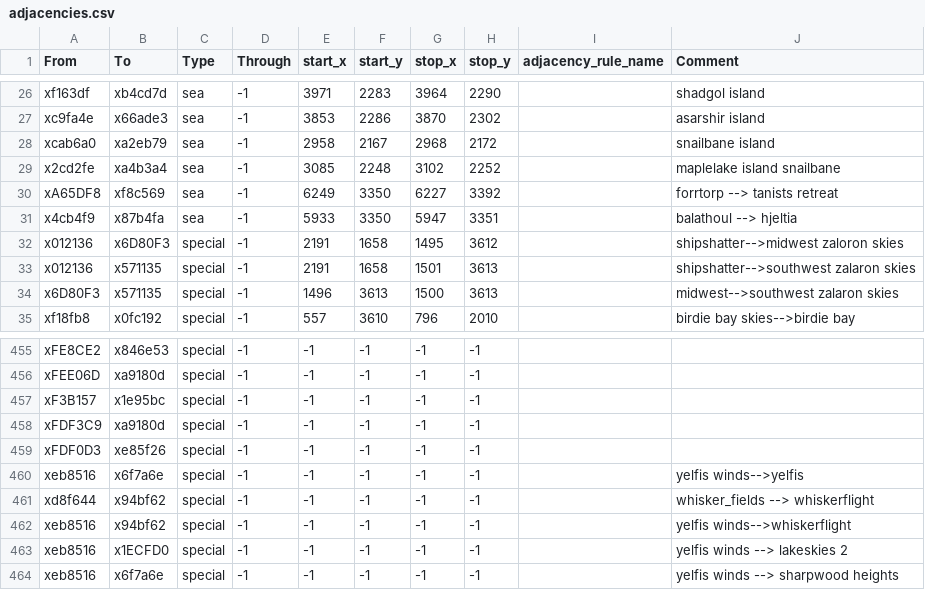
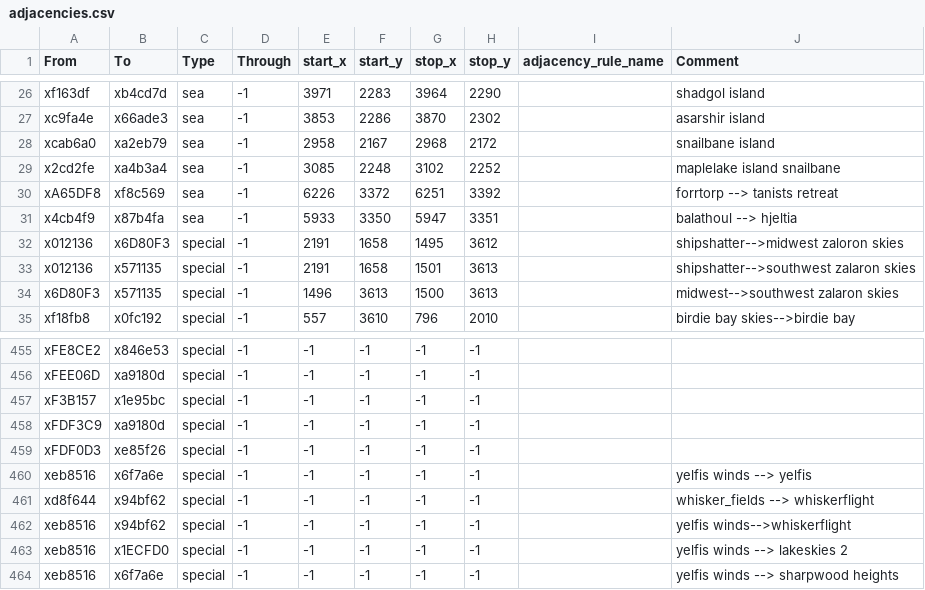
Before and after one commit to Kingbobman/Exether, a CSV file: map_data/adjacencies.csv, drawn as a sheet; only a part is shown, gaps mark what is left out.

Commit message:
correcting this adjacency

```diff
--- a/map_data/adjacencies.csv
+++ b/map_data/adjacencies.csv
@@ -29,3 +29,3 @@ xcab6a0,xa2eb79,sea,-1,2958,2167,2968,2172,,snailbane island
 x2cd2fe,xa4b3a4,sea,-1,3085,2248,3102,2252,,maplelake island snailbane
-xA65DF8,xf8c569,sea,-1,6249,3350,6227,3392,,forrtorp --> tanists retreat
+xA65DF8,xf8c569,sea,-1,6226,3372,6251,3392,,forrtorp --> tanists retreat
 x4cb4f9,x87b4fa,sea,-1,5933,3350,5947,3351,,balathoul --> hjeltia
@@ -459,3 +459,3 @@ xFDF3C9,xa9180d,special,-1,-1,-1,-1,-1,,
 xFDF0D3,xe85f26,special,-1,-1,-1,-1,-1,,
-xeb8516,x6f7a6e,special,-1,-1,-1,-1,-1,,yelfis winds-->yelfis
+xeb8516,x6f7a6e,special,-1,-1,-1,-1,-1,,yelfis winds --> yelfis
 xd8f644,x94bf62,special,-1,-1,-1,-1,-1,,whisker_fields --> whiskerflight
```
